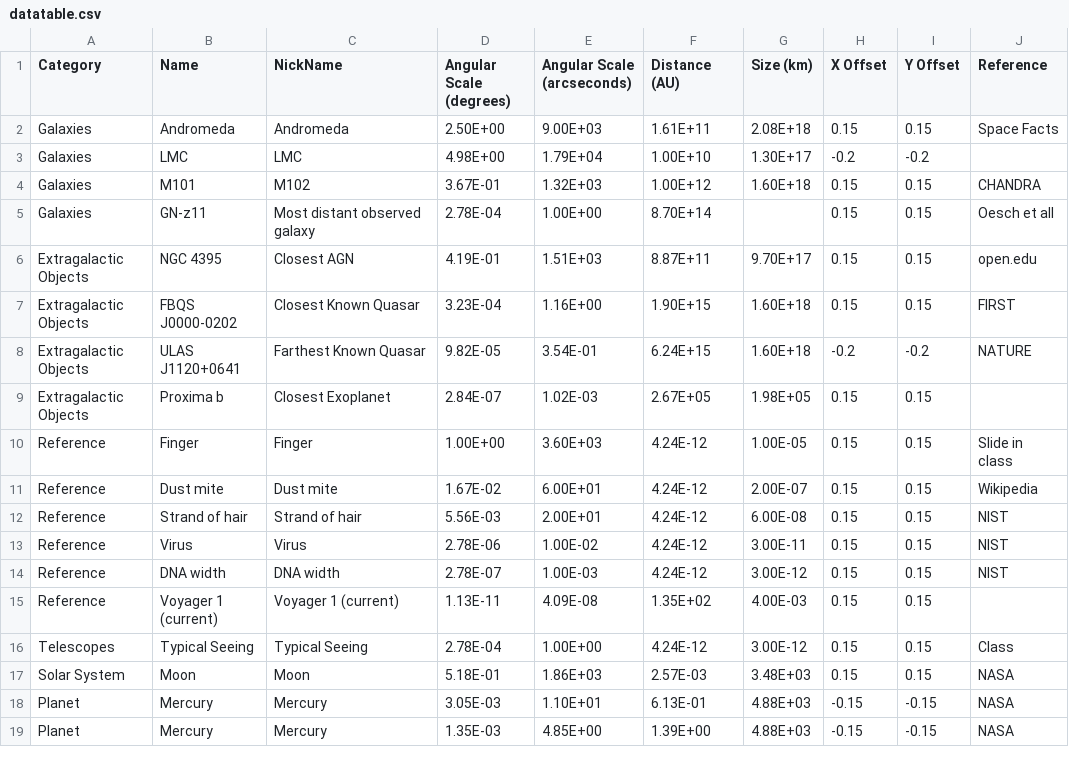
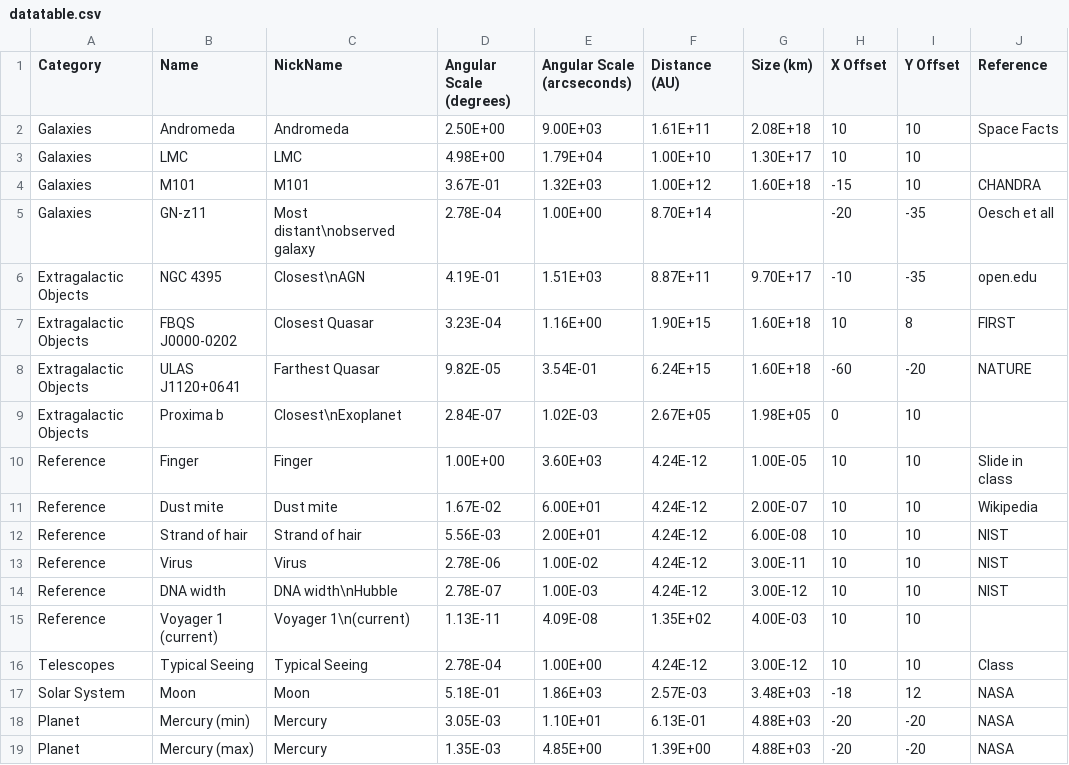
Before and after one commit to mpbusch/obsastr, a CSV file: datatable.csv, drawn as a sheet; only a part is shown; the diff covers the shown part only; the diff names each change by its address in the sheet, - before the commit and + after, or states it on an @@ line.

Commit message:
this week's angular size plot

```diff
--- a/datatable.csv
+++ b/datatable.csv
-H2 (X Offset): 0.15
+H2 (X Offset): 10
-I2 (Y Offset): 0.15
+I2 (Y Offset): 10
-H3 (X Offset): -0.2
+H3 (X Offset): 10
-I3 (Y Offset): -0.2
+I3 (Y Offset): 10
-C4 (NickName): M102
+C4 (NickName): M101
-H4 (X Offset): 0.15
+H4 (X Offset): -15
-I4 (Y Offset): 0.15
+I4 (Y Offset): 10
-C5 (NickName): Most distant observed galaxy
+C5 (NickName): Most distant\nobserved galaxy
-H5 (X Offset): 0.15
+H5 (X Offset): -20
-I5:I6 (Y Offset): 0.15
+I5:I6 (Y Offset): -35
-C6 (NickName): Closest AGN
+C6 (NickName): Closest\nAGN
-H6 (X Offset): 0.15
+H6 (X Offset): -10
-C7 (NickName): Closest Known Quasar
+C7 (NickName): Closest Quasar
-H7 (X Offset): 0.15
+H7 (X Offset): 10
-I7 (Y Offset): 0.15
+I7 (Y Offset): 8
-C8 (NickName): Farthest Known Quasar
+C8 (NickName): Farthest Quasar
-H8 (X Offset): -0.2
+H8 (X Offset): -60
-I8 (Y Offset): -0.2
+I8 (Y Offset): -20
-C9 (NickName): Closest Exoplanet
+C9 (NickName): Closest\nExoplanet
-H9 (X Offset): 0.15
+H9 (X Offset): 0
-I9:I16 (Y Offset): 0.15
+I9:I16 (Y Offset): 10
-H10:H16 (X Offset): 0.15
+H10:H16 (X Offset): 10
-C14 (NickName): DNA width
+C14 (NickName): DNA width\nHubble
-C15 (NickName): Voyager 1 (current)
+C15 (NickName): Voyager 1\n(current)
-H17 (X Offset): 0.15
+H17 (X Offset): -18
-I17 (Y Offset): 0.15
+I17 (Y Offset): 12
-B18 (Name): Mercury
+B18 (Name): Mercury (min)
-H18:H19 (X Offset): -0.15
+H18:H19 (X Offset): -20
-I18:I19 (Y Offset): -0.15
+I18:I19 (Y Offset): -20
-B19 (Name): Mercury
+B19 (Name): Mercury (max)
```
Also changed, not shown: 1 added row and 96 edited cells elsewhere in this file, 2 other files.
